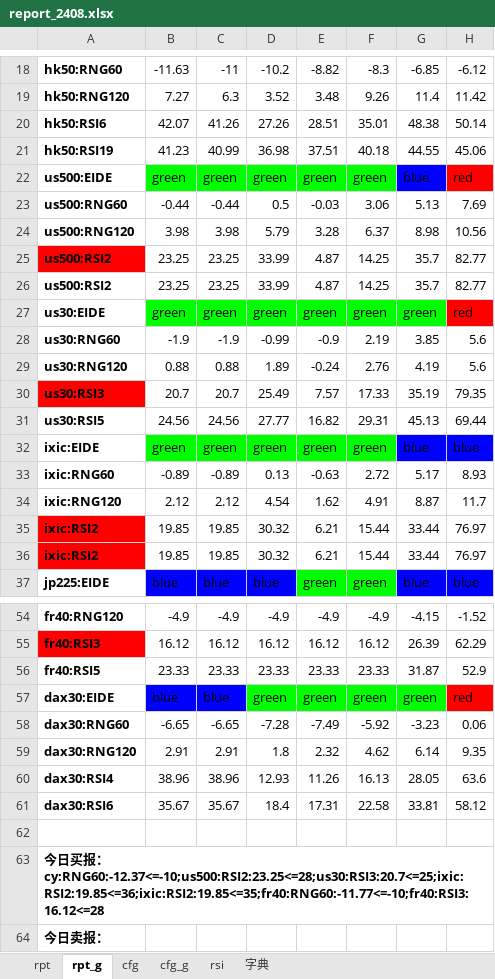
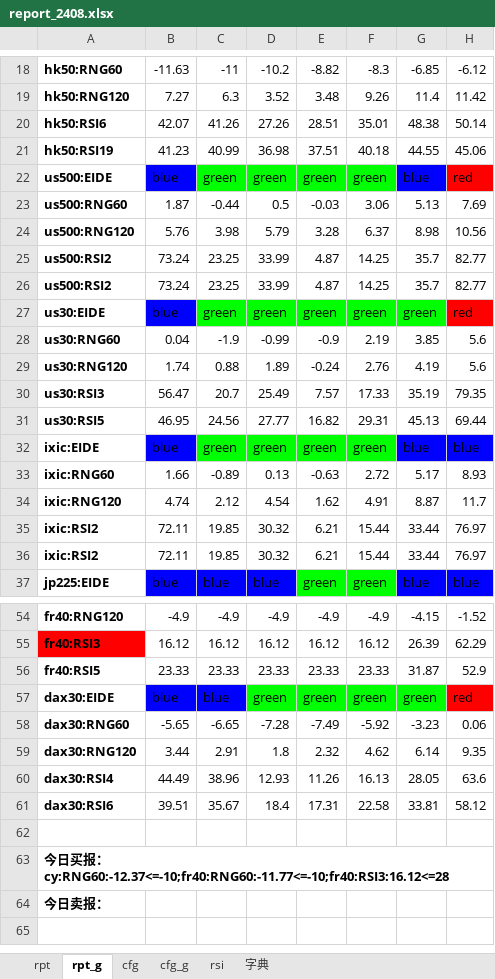
Before and after one commit to aixingkong/view, an Excel workbook: report_2408.xlsx, sheet rpt_g, drawn as a sheet; only a part is shown, gaps mark what is left out; values as stored, in another font and other column widths than the file's, no borders; conditional formats not drawn; the diff covers the shown part only; the diff names each change by its address in the sheet, - before the commit and + after, or states it on an @@ line.

```diff
--- a/report_2408.xlsx (sheet rpt_g)
+++ b/report_2408.xlsx (sheet rpt_g)
-B22: green
+B22: blue
-B22 fill: #00FF00
+B22 fill: #0000FF
-B23: -0.44
+B23: 1.87
-B24: 3.98
+B24: 5.76
-A25 fill: #FF0000
+A25 fill: none
-B25:B26: 23.25
+B25:B26: 73.24
-B27: green
+B27: blue
-B27 fill: #00FF00
+B27 fill: #0000FF
-B28: -1.9
+B28: 0.04
-B29: 0.88
+B29: 1.74
-A30 fill: #FF0000
+A30 fill: none
-B30: 20.7
+B30: 56.47
-B31: 24.56
+B31: 46.95
-B32: green
+B32: blue
-B32 fill: #00FF00
+B32 fill: #0000FF
-B33: -0.89
+B33: 1.66
-B34: 2.12
+B34: 4.74
-A35:A36 fill: #FF0000
+A35:A36 fill: none
-B35:B36: 19.85
+B35:B36: 72.11
-B58: -6.65
+B58: -5.65
-B59: 2.91
+B59: 3.44
-B60: 38.96
+B60: 44.49
-B61: 35.67
+B61: 39.51
-A63: …报：cy:RNG60:-12.37<=-10;us500:RSI2:23.25<=28;us30:RSI3:20.7<=25;ixic:RSI2:19.85<=36;ixic:RSI2:19.85<=35;fr40:RNG60:-11.77<=-10;fr40:RSI3:16.12<=28
+A63: …报：cy:RNG60:-12.37<=-10;fr40:RNG60:-11.77<=-10;fr40:RSI3:16.12<=28
```
Also changed, not shown: 4 edited cells elsewhere in this sheet, sheet rpt, 8 other files.
